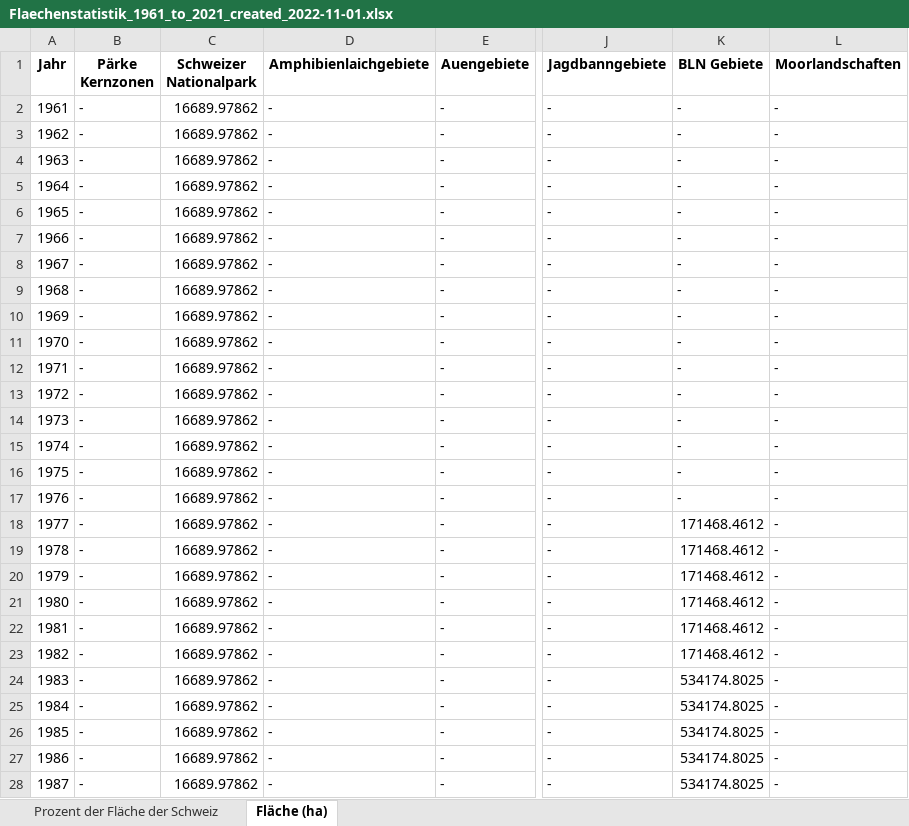
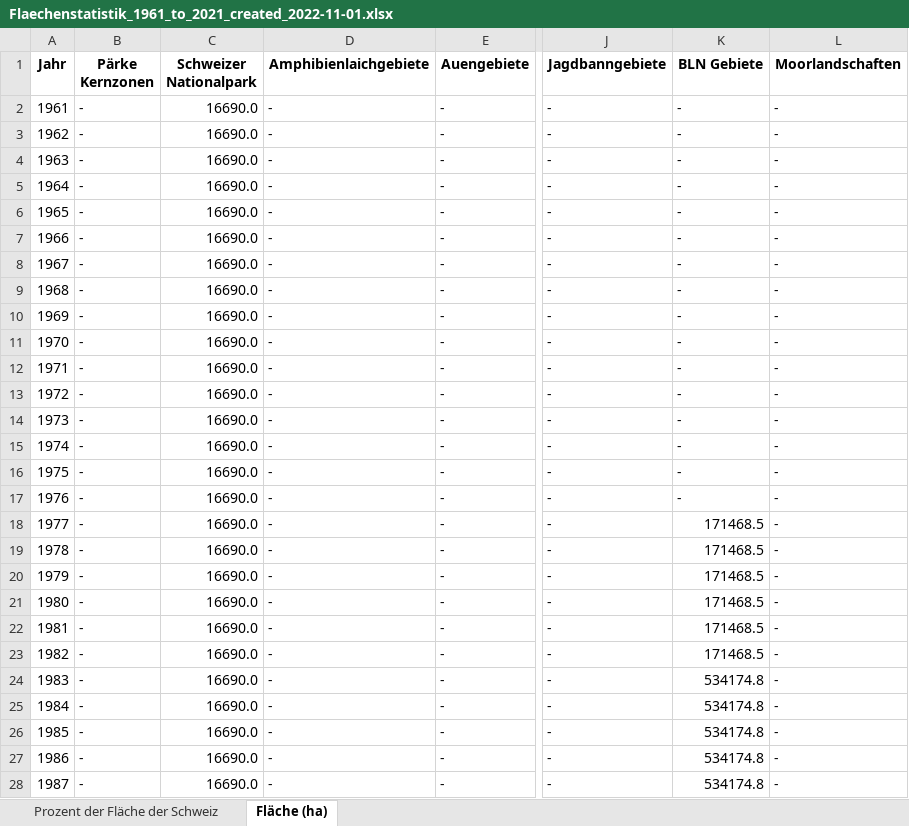
Before and after one commit to BnL-GIS-Leitungsstelle/Statistiken, an Excel workbook: doc/Flaechenstatistik_1961_to_2021_created_2022-11-01.xlsx, sheet Fläche (ha), drawn as a sheet; only a part is shown, gaps mark what is left out; values as stored, in another font and other column widths than the file's, no borders; the diff covers the shown part only; the diff names each change by its address in the sheet, - before the commit and + after, or states it on an @@ line.

Commit message:
Update Flaechenstatistik_1961_to_2021_created_2022-11-01.xlsx

```diff
--- a/doc/Flaechenstatistik_1961_to_2021_created_2022-11-01.xlsx (sheet Fläche (ha))
+++ b/doc/Flaechenstatistik_1961_to_2021_created_2022-11-01.xlsx (sheet Fläche (ha))
-C2:C28 (Schweizer Nationalpark): 16689.97862
+C2:C28 (Schweizer Nationalpark): 16690.0
-K18:K23 (BLN Gebiete): 171468.4612
+K18:K23 (BLN Gebiete): 171468.5
-K24:K28 (BLN Gebiete): 534174.8025
+K24:K28 (BLN Gebiete): 534174.8
```
Also changed, not shown: 384 edited cells elsewhere in this sheet, sheet Prozent der Fläche der Schweiz.
